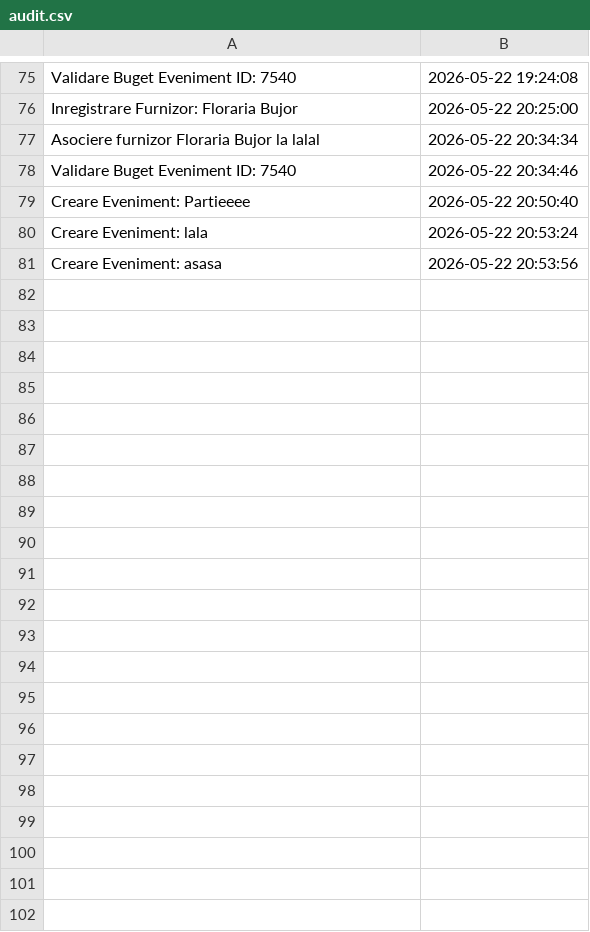
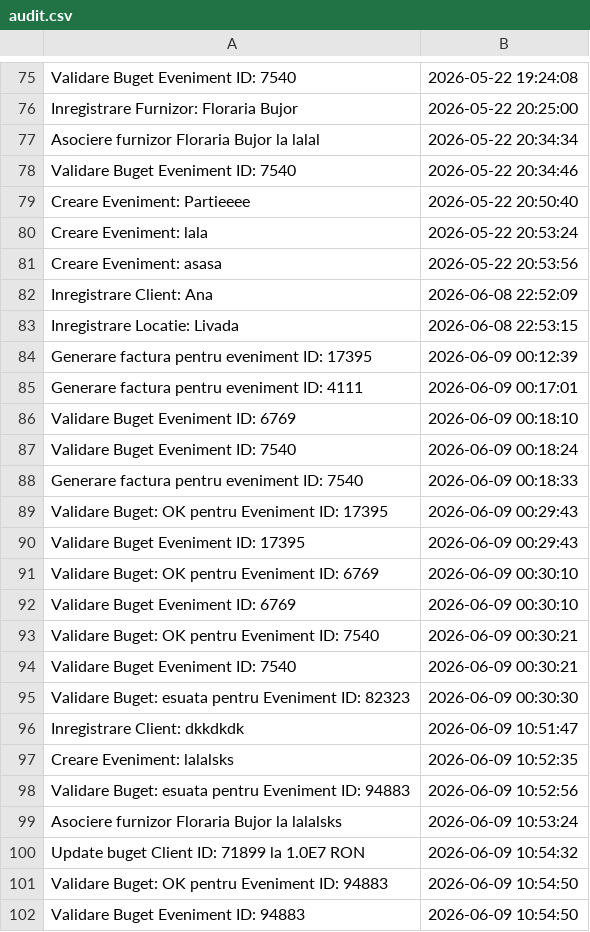
Before and after one commit to alexandra602/Event_Planner-PAOJ, a CSV file: audit.csv, drawn as a sheet; only a part is shown, gaps mark what is left out.

```diff
--- a/audit.csv
+++ b/audit.csv
@@ -81 +81,22 @@ Creare Eveniment: lala,2026-05-22 20:53:24
 Creare Eveniment: asasa,2026-05-22 20:53:56
+Inregistrare Client: Ana,2026-06-08 22:52:09
+Inregistrare Locatie: Livada,2026-06-08 22:53:15
+Generare factura pentru eveniment ID: 17395,2026-06-09 00:12:39
+Generare factura pentru eveniment ID: 4111,2026-06-09 00:17:01
+Validare Buget Eveniment ID: 6769,2026-06-09 00:18:10
+Validare Buget Eveniment ID: 7540,2026-06-09 00:18:24
+Generare factura pentru eveniment ID: 7540,2026-06-09 00:18:33
+Validare Buget: OK pentru Eveniment ID: 17395,2026-06-09 00:29:43
+Validare Buget Eveniment ID: 17395,2026-06-09 00:29:43
+Validare Buget: OK pentru Eveniment ID: 6769,2026-06-09 00:30:10
+Validare Buget Eveniment ID: 6769,2026-06-09 00:30:10
+Validare Buget: OK pentru Eveniment ID: 7540,2026-06-09 00:30:21
+Validare Buget Eveniment ID: 7540,2026-06-09 00:30:21
+Validare Buget: esuata pentru Eveniment ID: 82323,2026-06-09 00:30:30
+Inregistrare Client: dkkdkdk,2026-06-09 10:51:47
+Creare Eveniment: lalalsks,2026-06-09 10:52:35
+Validare Buget: esuata pentru Eveniment ID: 94883,2026-06-09 10:52:56
+Asociere furnizor Floraria Bujor la lalalsks,2026-06-09 10:53:24
+Update buget Client ID: 71899 la 1.0E7 RON,2026-06-09 10:54:32
+Validare Buget: OK pentru Eveniment ID: 94883,2026-06-09 10:54:50
+Validare Buget Eveniment ID: 94883,2026-06-09 10:54:50
```
Also changed, not shown: 11 other files.
